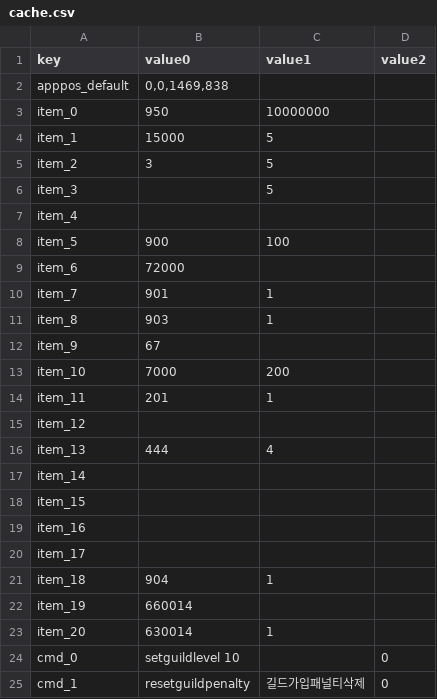
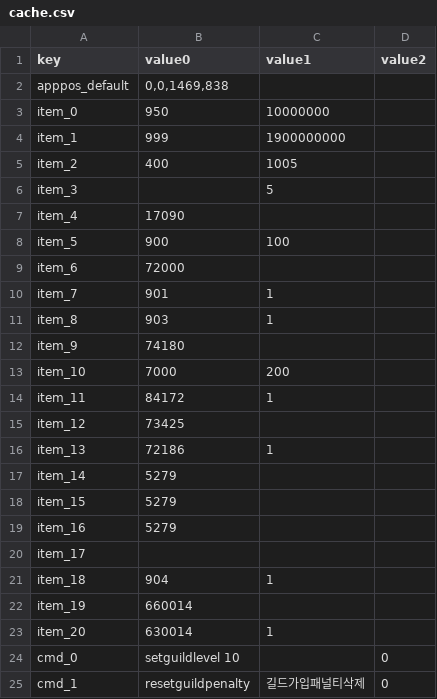
Before and after one commit to SungMinseok/Test-Automation-Tool-R2M-, a CSV file: cache/cache.csv, drawn as a sheet; only a part is shown.

```diff
--- a/cache/cache.csv
+++ b/cache/cache.csv
@@ -3,6 +3,6 @@ apppos_default,"0,0,1469,838",,
 item_0,950,10000000,
-item_1,15000,5,
-item_2,3,5,
+item_1,999,1900000000,
+item_2,400,1005,
 item_3,,5,
-item_4,,,
+item_4,17090,,
 item_5,900,100,
@@ -11,10 +11,10 @@ item_7,901,1,
 item_8,903,1,
-item_9,67,,
+item_9,74180,,
 item_10,7000,200,
-item_11,201,1,
-item_12,,,
-item_13,444,4,
-item_14,,,
-item_15,,,
-item_16,,,
+item_11,84172,1,
+item_12,73425,,
+item_13,72186,1,
+item_14,5279,,
+item_15,5279,,
+item_16,5279,,
 item_17,,,
```
Also changed, not shown: 59 other files.
